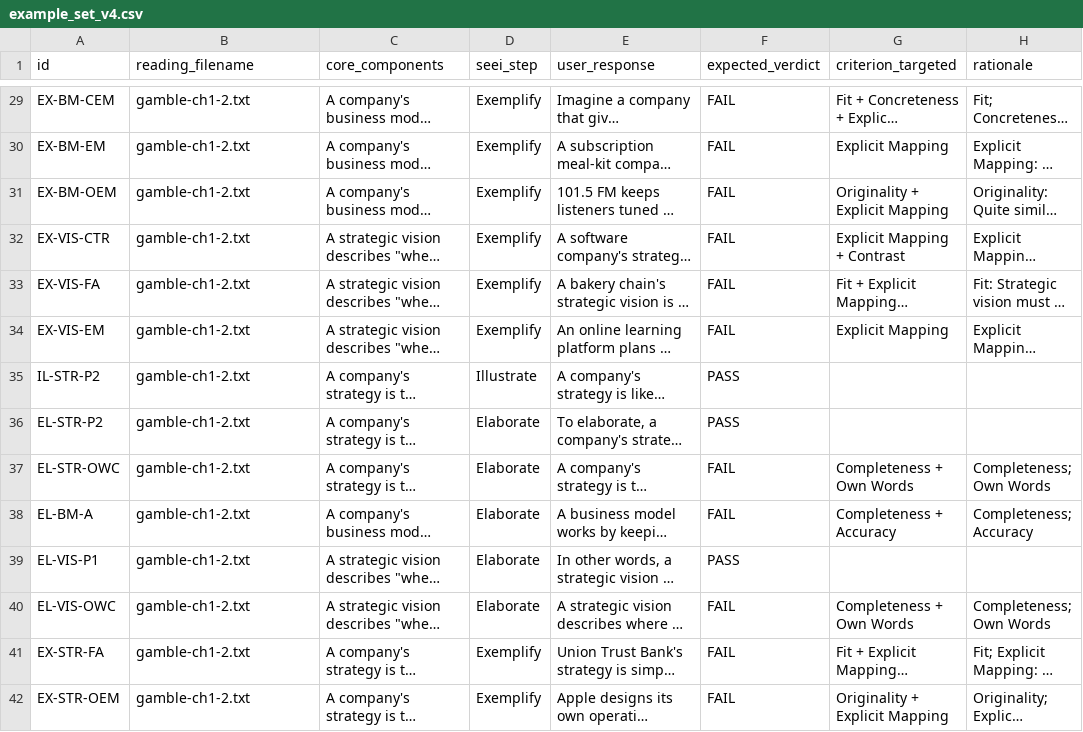
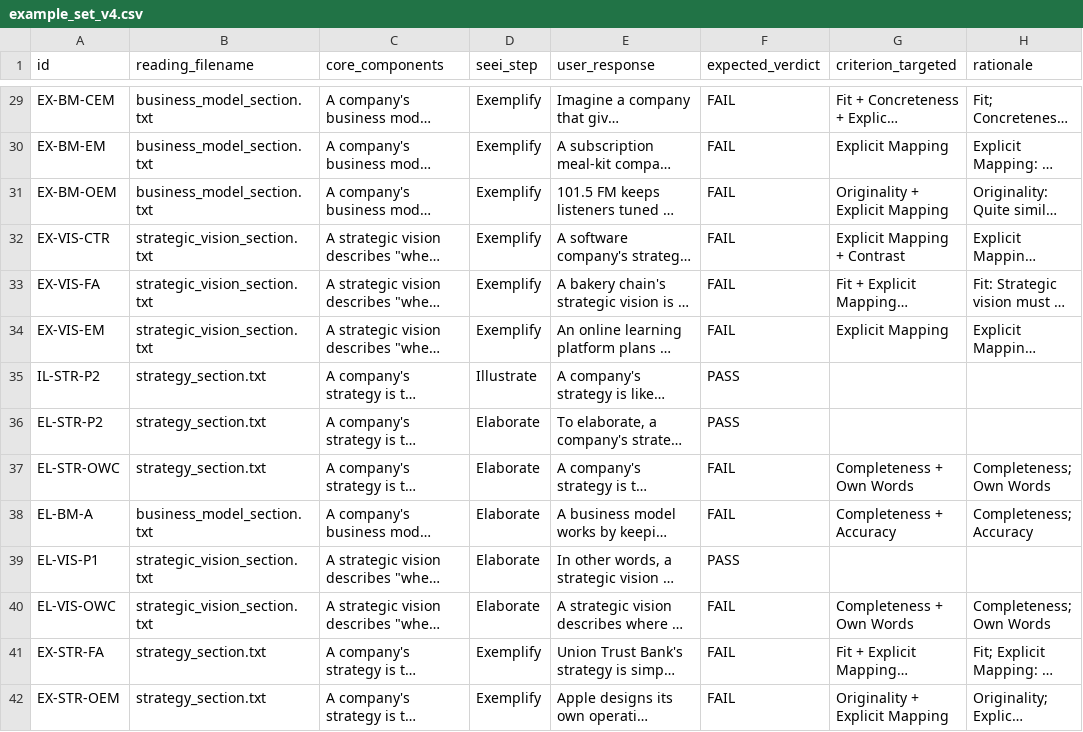
Before and after one commit to Dawsxn/SENSEEI, a CSV file: assessment-agent-eval/data/example_set_v4.csv, drawn as a sheet; only a part is shown, gaps mark what is left out; long unchanged cells end in …; the diff covers the shown part only; the diff names each change by its address in the sheet, - before the commit and + after, or states it on an @@ line.

```diff
--- a/assessment-agent-eval/data/example_set_v4.csv
+++ b/assessment-agent-eval/data/example_set_v4.csv
-B29:B31 (reading_filename): gamble-ch1-2.txt
+B29:B31 (reading_filename): business_model_section.txt
-B32:B34 (reading_filename): gamble-ch1-2.txt
+B32:B34 (reading_filename): strategic_vision_section.txt
-B35:B37 (reading_filename): gamble-ch1-2.txt
+B35:B37 (reading_filename): strategy_section.txt
-B38 (reading_filename): gamble-ch1-2.txt
+B38 (reading_filename): business_model_section.txt
-B39:B40 (reading_filename): gamble-ch1-2.txt
+B39:B40 (reading_filename): strategic_vision_section.txt
-B41:B42 (reading_filename): gamble-ch1-2.txt
+B41:B42 (reading_filename): strategy_section.txt
```
Also changed, not shown: 55 edited cells elsewhere in this file, assessment-agent-eval/data/example_set_v5.csv, 5 other files.
